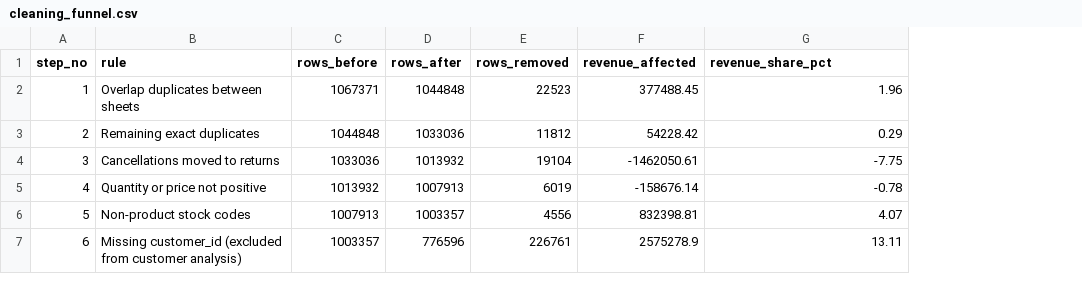
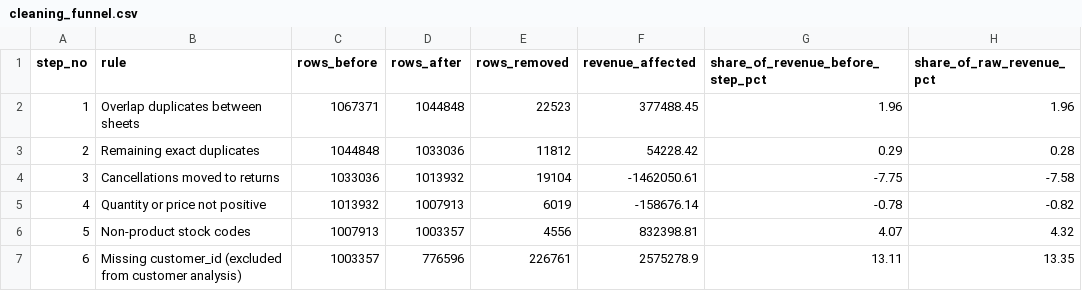
Before and after one commit to Kaninika46/Probably, a CSV file: reports/tables/cleaning_funnel.csv, drawn as a sheet; the diff names each change by its address in the sheet, - before the commit and + after, or states it on an @@ line.

```diff
--- a/reports/tables/cleaning_funnel.csv
+++ b/reports/tables/cleaning_funnel.csv
+column H (share_of_raw_revenue_pct), rows 2-7: 1.96 | 0.28 | -7.58 | -0.82 | 4.32 | 13.35
-G1: revenue_share_pct
+G1: share_of_revenue_before_step_pct
```
Also changed, not shown: reports/tables/non_product_codes.csv, reports/tables/non_product_reasons.csv, 4 other files.
